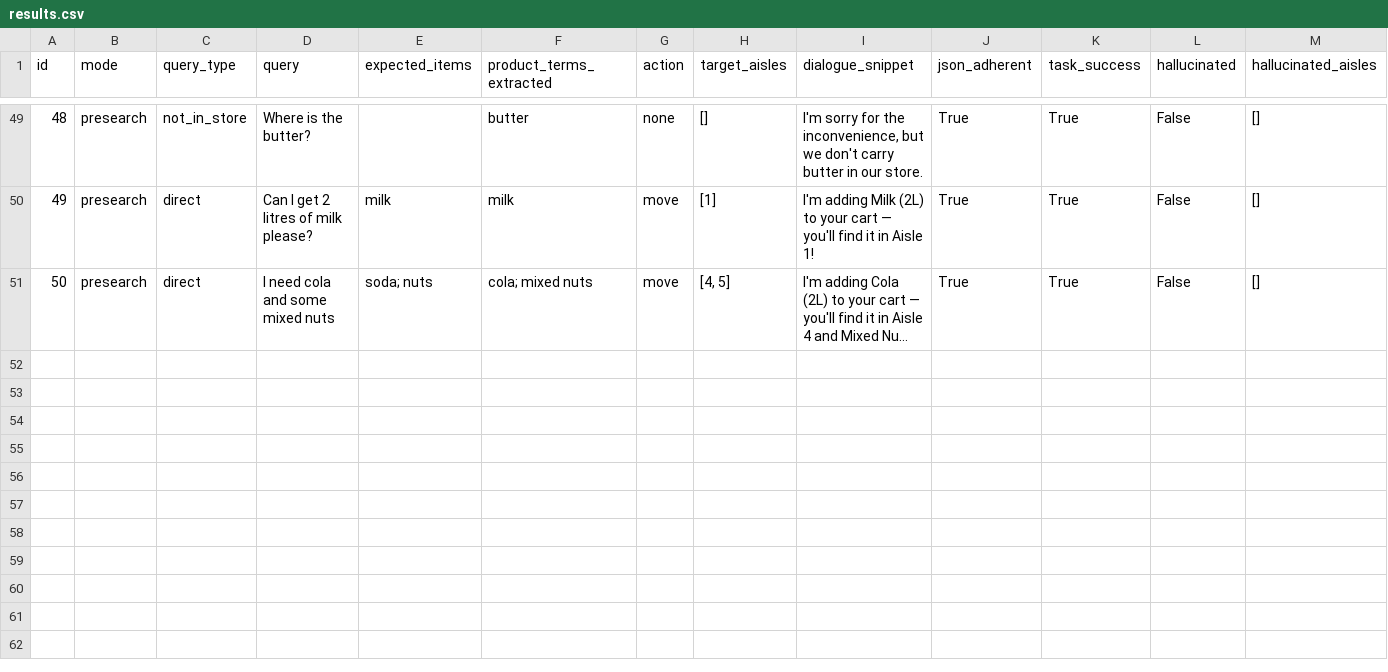
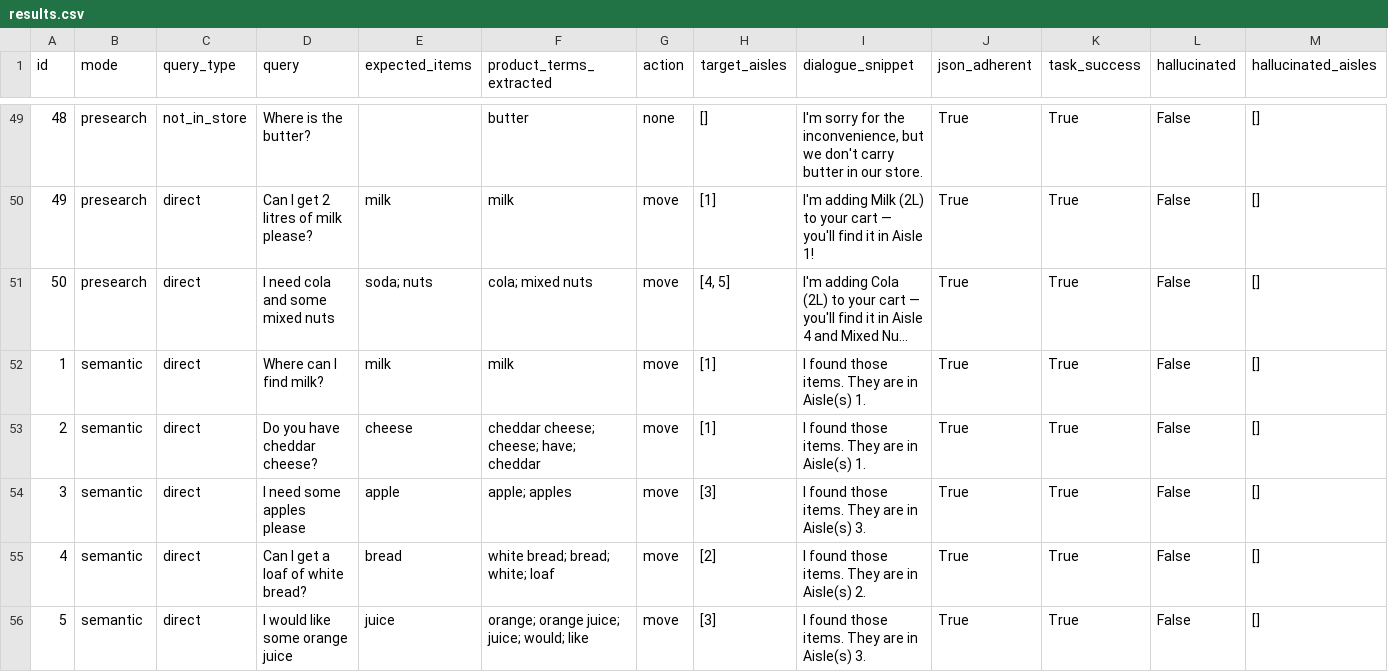
Before and after one commit to varun445/npc_engine, a CSV file: evaluation/results/results.csv, drawn as a sheet; only a part is shown, gaps mark what is left out; long unchanged cells end in …; rows hold the shown columns only; the diff names each change by its address in the sheet, - before the commit and + after, or states it on an @@ line.

```diff
--- a/evaluation/results/results.csv
+++ b/evaluation/results/results.csv
+row 52: 1 | semantic | direct | Where can I find milk? | milk | milk | move | [1] | I found those items. They are in Aisle(s) 1. | True | True | False | []
+row 53: 2 | semantic | direct | Do you have cheddar cheese? | cheese | cheddar cheese; cheese; have; cheddar | move | [1] | I found those items. They are in Aisle(s) 1. | True | True | False | []
+row 54: 3 | semantic | direct | I need some apples please | apple | apple; apples | move | [3] | I found those items. They are in Aisle(s) 3. | True | True | False | []
+row 55: 4 | semantic | direct | Can I get a loaf of white bread? | bread | white bread; bread; white; loaf | move | [2] | I found those items. They are in Aisle(s) 2. | True | True | False | []
+row 56: 5 | semantic | direct | I would like some orange juice | juice | orange; orange juice; juice; would; like | move | [3] | I found those items. They are in Aisle(s) 3. | True | True | False | []
```
Also changed, not shown: 2 other files.
